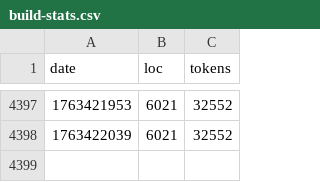
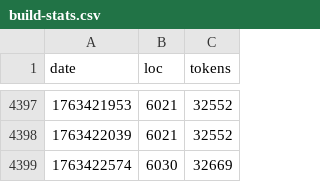
Before and after one commit to mikedesu/raylib-rpg-c, a CSV file: src/build-stats.csv, drawn as a sheet; only a part is shown, gaps mark what is left out.

```diff
--- a/src/build-stats.csv
+++ b/src/build-stats.csv
@@ -4398 +4398,2 @@ date,loc,tokens
 1763422039,6021,32552
+1763422574,6030,32669
```
Also changed, not shown: 3 other files.
